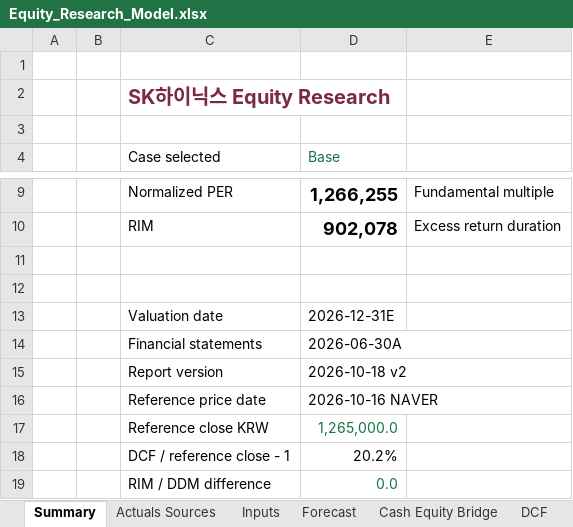
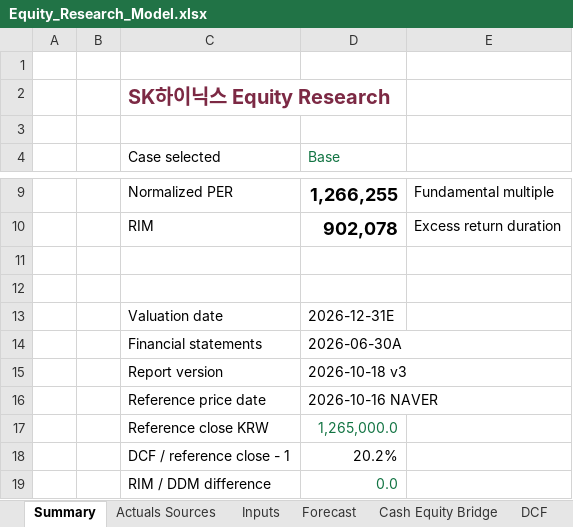
Before and after one commit to tobynn/sk-hynix-equity-research, an Excel workbook: model/Equity_Research_Model.xlsx, sheet Summary, drawn as a sheet; only a part is shown, gaps mark what is left out; values as stored, in another font and other column widths than the file's, no borders; the diff names each change by its address in the sheet, - before the commit and + after, or states it on an @@ line.

```diff
--- a/model/Equity_Research_Model.xlsx (sheet Summary)
+++ b/model/Equity_Research_Model.xlsx (sheet Summary)
-D15 (Base): 2026-10-18 v2
+D15 (Base): 2026-10-18 v3
```
Also changed, not shown: sheet Inputs, other sheet tabs, model/SK_hynix_equity_research_final.xlsx, 22 other files.
